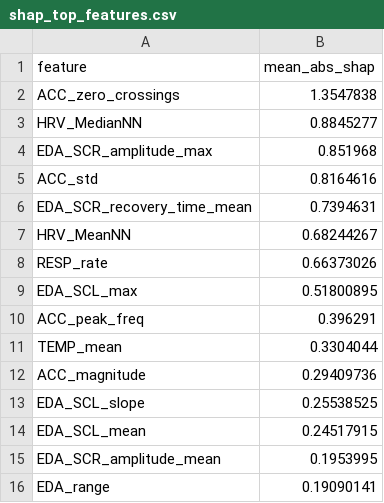
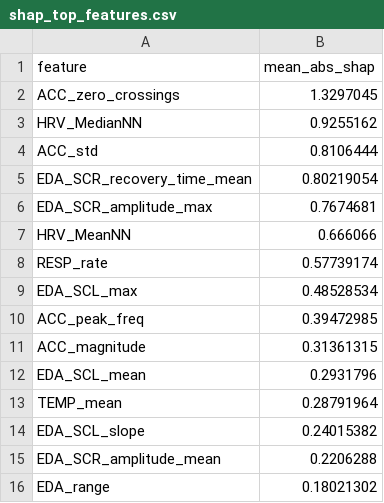
Before and after one commit to urmeo/CalmSense, a CSV file: outputs/results/shap_top_features.csv, drawn as a sheet.

```diff
--- a/outputs/results/shap_top_features.csv
+++ b/outputs/results/shap_top_features.csv
@@ -1,16 +1,16 @@
 feature,mean_abs_shap
-ACC_zero_crossings,1.3547838
-HRV_MedianNN,0.8845277
-EDA_SCR_amplitude_max,0.851968
-ACC_std,0.8164616
-EDA_SCR_recovery_time_mean,0.7394631
-HRV_MeanNN,0.68244267
-RESP_rate,0.66373026
-EDA_SCL_max,0.51800895
-ACC_peak_freq,0.396291
-TEMP_mean,0.3304044
-ACC_magnitude,0.29409736
-EDA_SCL_slope,0.25538525
-EDA_SCL_mean,0.24517915
-EDA_SCR_amplitude_mean,0.1953995
-EDA_range,0.19090141
+ACC_zero_crossings,1.3297045
+HRV_MedianNN,0.9255162
+ACC_std,0.8106444
+EDA_SCR_recovery_time_mean,0.80219054
+EDA_SCR_amplitude_max,0.7674681
+HRV_MeanNN,0.666066
+RESP_rate,0.57739174
+EDA_SCL_max,0.48528534
+ACC_peak_freq,0.39472985
+ACC_magnitude,0.31361315
+EDA_SCL_mean,0.2931796
+TEMP_mean,0.28791964
+EDA_SCL_slope,0.24015382
+EDA_SCR_amplitude_mean,0.2206288
+EDA_range,0.18021302
```
Also changed, not shown: outputs/results/ablation.csv, outputs/results/binary_model_comparison.csv, 32 other files.
